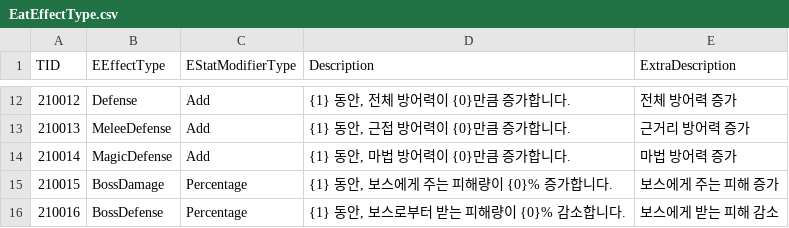
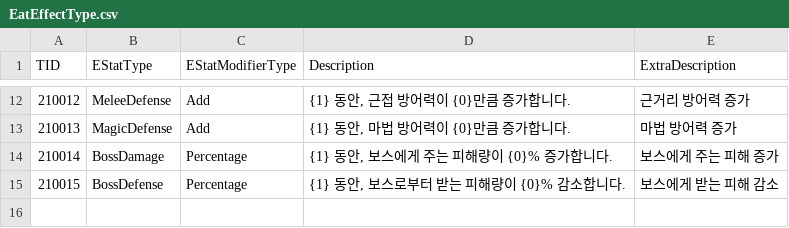
Before and after one commit to ssunpark/eat-or-die, a CSV file: Assets/StreamingAssets/EatEffectTypeCSV/EatEffectType.csv, drawn as a sheet; only a part is shown, gaps mark what is left out; the diff covers the shown part only.

```diff
--- a/Assets/StreamingAssets/EatEffectTypeCSV/EatEffectType.csv
+++ b/Assets/StreamingAssets/EatEffectTypeCSV/EatEffectType.csv
@@ -1 +1 @@
-TID,EEffectType,EStatModifierType,Description,ExtraDescription,,
+TID,EStatType,EStatModifierType,Description,ExtraDescription,,
@@ -12,5 +12,4 @@ TID,EEffectType,EStatModifierType,Description,ExtraDescription,,
-210012,Defense,Add,"{1} 동안, 전체 방어력이 {0}만큼 증가합니다.",전체 방어력 증가,,
-210013,MeleeDefense,Add,"{1} 동안, 근접 방어력이 {0}만큼 증가합니다.",근거리 방어력 증가,,
-210014,MagicDefense,Add,"{1} 동안, 마법 방어력이 {0}만큼 증가합니다.",마법 방어력 증가,,
-210015,BossDamage,Percentage,"{1} 동안, 보스에게 주는 피해량이 {0}% 증가합니다.",보스에게 주는 피해 증가,,
-210016,BossDefense,Percentage,"{1} 동안, 보스로부터 받는 피해량이 {0}% 감소합니다.",보스에게 받는 피해 감소,,
+210012,MeleeDefense,Add,"{1} 동안, 근접 방어력이 {0}만큼 증가합니다.",근거리 방어력 증가,,
+210013,MagicDefense,Add,"{1} 동안, 마법 방어력이 {0}만큼 증가합니다.",마법 방어력 증가,,
+210014,BossDamage,Percentage,"{1} 동안, 보스에게 주는 피해량이 {0}% 증가합니다.",보스에게 주는 피해 증가,,
+210015,BossDefense,Percentage,"{1} 동안, 보스로부터 받는 피해량이 {0}% 감소합니다.",보스에게 받는 피해 감소,,
```
Also changed, not shown: 1 added row, 1 removed row and 28 edited cells elsewhere in this file, Assets/StreamingAssets/ItemCSV/Food.csv, 6 other files.
